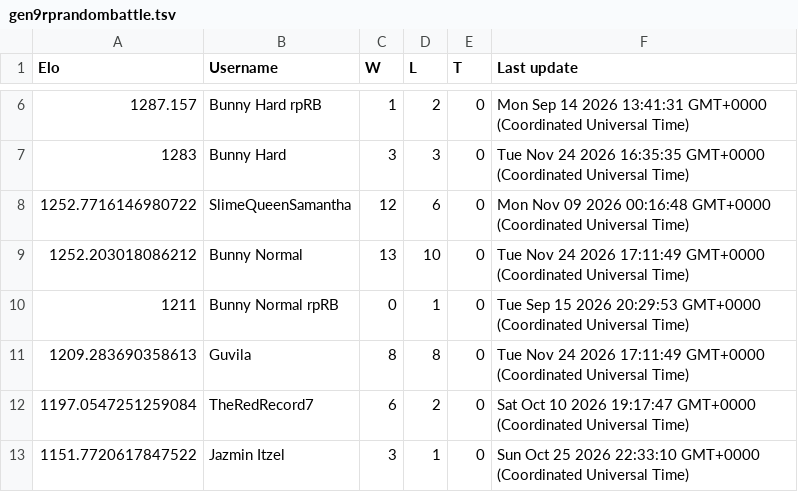
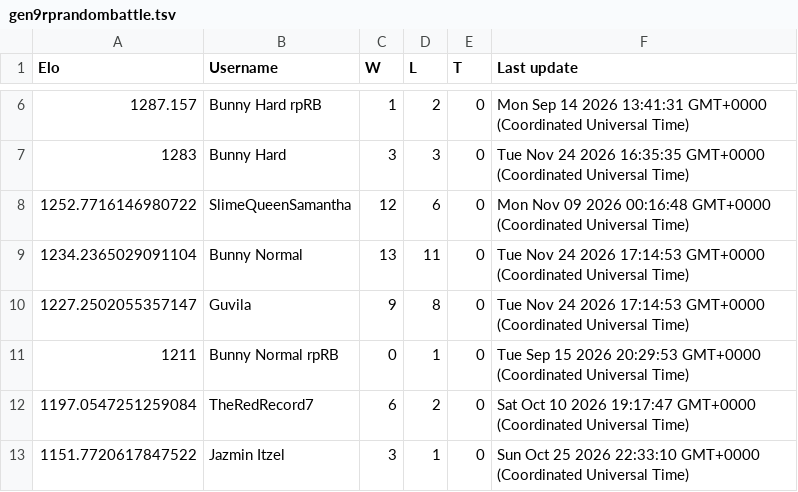
Before and after one commit to Proudkiller0015/velvet-bunny-showdown, a TSV file: data/ladders/gen9rprandombattle.tsv, drawn as a sheet; only a part is shown, gaps mark what is left out.

Commit message:
Ladder: gen9rprandombattle [skip render]

```diff
--- a/data/ladders/gen9rprandombattle.tsv
+++ b/data/ladders/gen9rprandombattle.tsv
@@ -8,5 +8,5 @@ Elo	Username	W	L	T	Last update
 1252.7716146980722	SlimeQueenSamantha	12	6	0	Mon Nov 09 2026 00:16:48 GMT+0000 (Coordinated Universal Time)
-1252.203018086212	Bunny Normal	13	10	0	Tue Nov 24 2026 17:11:49 GMT+0000 (Coordinated Universal Time)
+1234.2365029091104	Bunny Normal	13	11	0	Tue Nov 24 2026 17:14:53 GMT+0000 (Coordinated Universal Time)
+1227.2502055357147	Guvila	9	8	0	Tue Nov 24 2026 17:14:53 GMT+0000 (Coordinated Universal Time)
 1211	Bunny Normal rpRB	0	1	0	Tue Sep 15 2026 20:29:53 GMT+0000 (Coordinated Universal Time)
-1209.283690358613	Guvila	8	8	0	Tue Nov 24 2026 17:11:49 GMT+0000 (Coordinated Universal Time)
 1197.0547251259084	TheRedRecord7	6	2	0	Sat Oct 10 2026 19:17:47 GMT+0000 (Coordinated Universal Time)
```
